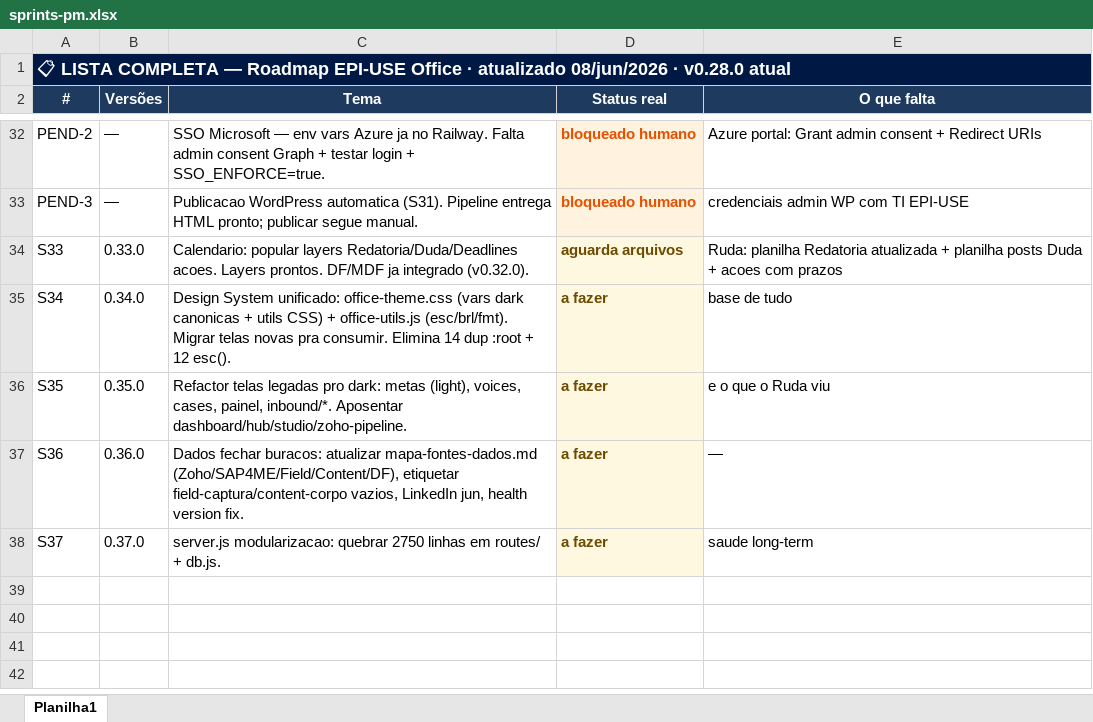
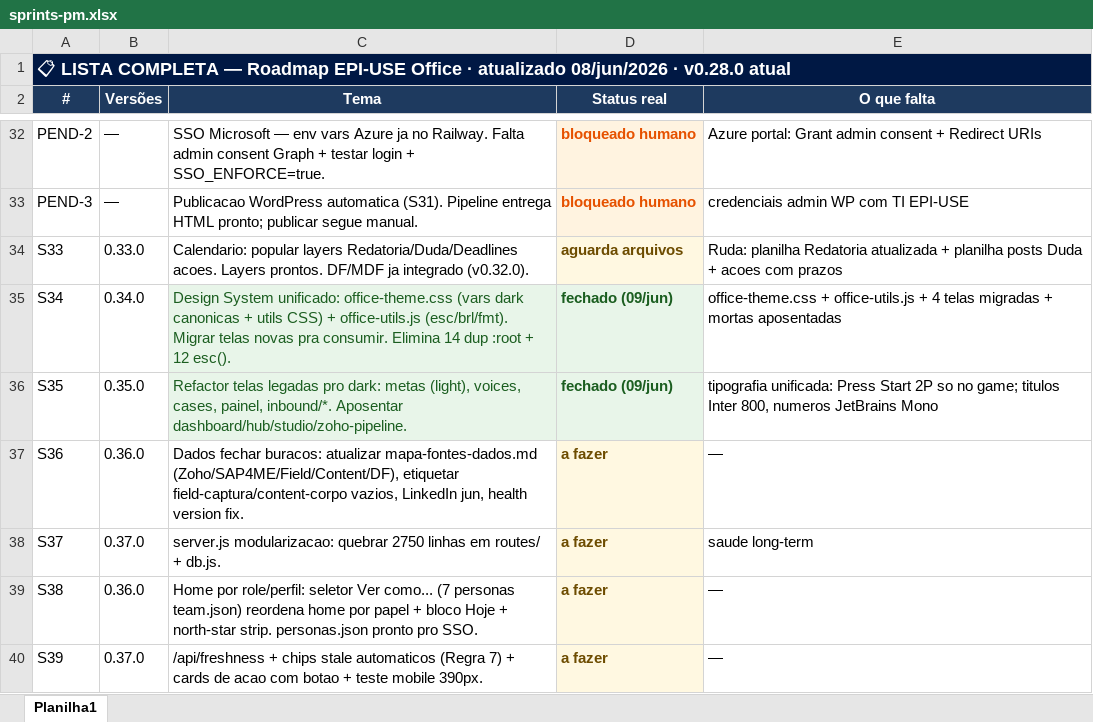
Before and after one commit to RudaCosta/epiuse-mkt-office, an Excel workbook: public/api/sprints-pm.xlsx, sheet Planilha1, drawn as a sheet; only a part is shown, gaps mark what is left out; values as stored, in another font and other column widths than the file's, no borders; the diff names each change by its address in the sheet, - before the commit and + after, or states it on an @@ line.

```diff
--- a/public/api/sprints-pm.xlsx (sheet Planilha1)
+++ b/public/api/sprints-pm.xlsx (sheet Planilha1)
@@ C35:C36 fill: none → #E8F5E9, text colour: black → #1B5E20 @@
-D35:D36 (Status real): a fazer
+D35:D36 (Status real): fechado (09/jun)
-D35:D36 text colour: #6D4C00
+D35:D36 text colour: #1B5E20
-E35 (O que falta): base de tudo
+E35 (O que falta): office-theme.css + office-utils.js + 4 telas migradas + mortas aposentadas
-E36 (O que falta): e o que o Ruda viu
+E36 (O que falta): tipografia unificada: Press Start 2P so no game; titulos Inter 800, numeros JetBrains Mono
+row 39: S38 | 0.36.0 | Home por role/perfil: seletor Ver como... (7 personas team.json) reordena home por papel + bloco Hoje + north-star strip. personas.json pronto pro SSO. | a fazer | —
+row 40: S39 | 0.37.0 | /api/freshness + chips stale automaticos (Regra 7) + cards de acao com botao + teste mobile 390px. | a fazer | —
```
Also changed, not shown: 6 other files.
